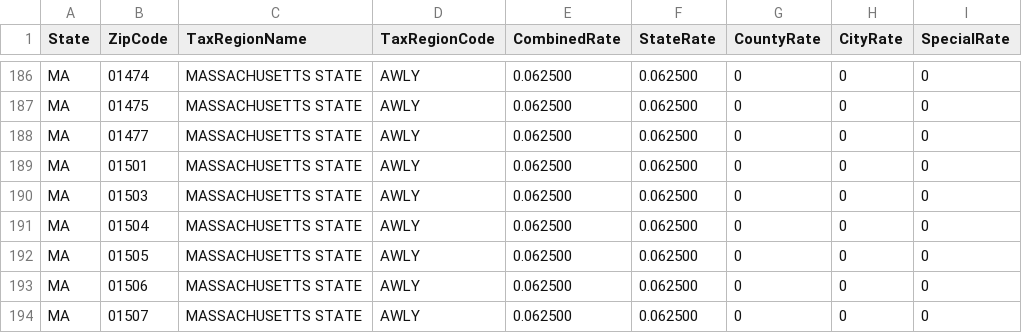
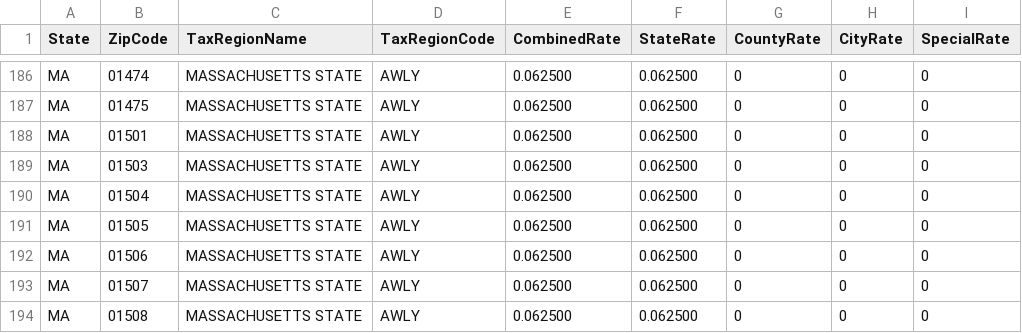
Before and after one commit to julien-c/taxrates, a CSV file: csv/MA.csv, drawn as a sheet; only a part is shown, gaps mark what is left out; the shorter side is filled out with more unchanged rows.

```diff
--- a/csv/MA.csv
+++ b/csv/MA.csv
@@ -187,3 +187,2 @@ MA,01474,MASSACHUSETTS STATE,AWLY,0.062500,0.062500,0,0,0
 MA,01475,MASSACHUSETTS STATE,AWLY,0.062500,0.062500,0,0,0
-MA,01477,MASSACHUSETTS STATE,AWLY,0.062500,0.062500,0,0,0
 MA,01501,MASSACHUSETTS STATE,AWLY,0.062500,0.062500,0,0,0
```
Also changed, not shown: csv/CA.csv, csv/MN.csv, 12 other files.
